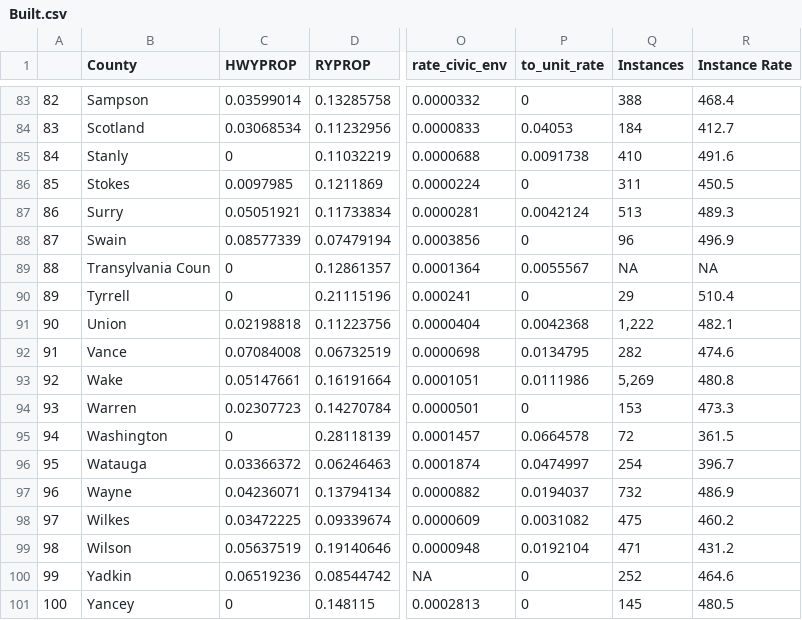
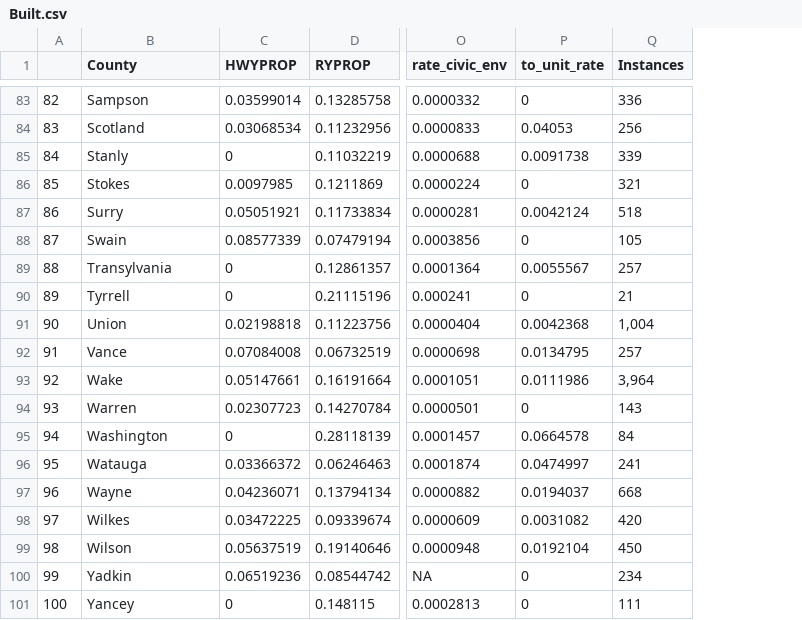
Before and after one commit to umaxbhat/NC-Cancer-Instances, a CSV file: Built.csv, drawn as a sheet; only a part is shown, gaps mark what is left out; the diff covers the shown part only; the diff names each change by its address in the sheet, - before the commit and + after, or states it on an @@ line.

```diff
--- a/Built.csv
+++ b/Built.csv
-column R (Instance Rate), rows 83-101: 468.4 | 412.7 | 491.6 | 450.5 | 489.3 | 496.9 | NA | 510.4 | 482.1 | 474.6 | 480.8 | 473.3 | 361.5 | 396.7 | 486.9 | 460.2 | 431.2 | 464.6 | 480.5
-Q83 (Instances): 388
+Q83 (Instances): 336
-Q84 (Instances): 184
+Q84 (Instances): 256
-Q85 (Instances): 410
+Q85 (Instances): 339
-Q86 (Instances): 311
+Q86 (Instances): 321
-Q87 (Instances): 513
+Q87 (Instances): 518
-Q88 (Instances): 96
+Q88 (Instances): 105
-B89 (County): Transylvania Coun
+B89 (County): Transylvania
-Q89 (Instances): NA
+Q89 (Instances): 257
-Q90 (Instances): 29
+Q90 (Instances): 21
-Q91 (Instances): 1,222
+Q91 (Instances): 1,004
-Q92 (Instances): 282
+Q92 (Instances): 257
-Q93 (Instances): 5,269
+Q93 (Instances): 3,964
-Q94 (Instances): 153
+Q94 (Instances): 143
-Q95 (Instances): 72
+Q95 (Instances): 84
-Q96 (Instances): 254
+Q96 (Instances): 241
-Q97 (Instances): 732
+Q97 (Instances): 668
-Q98 (Instances): 475
+Q98 (Instances): 420
-Q99 (Instances): 471
+Q99 (Instances): 450
-Q100 (Instances): 252
+Q100 (Instances): 234
-Q101 (Instances): 145
+Q101 (Instances): 111
```
Also changed, not shown: 84 edited cells elsewhere in this file, Air.csv, Land.csv, 9 other files.
